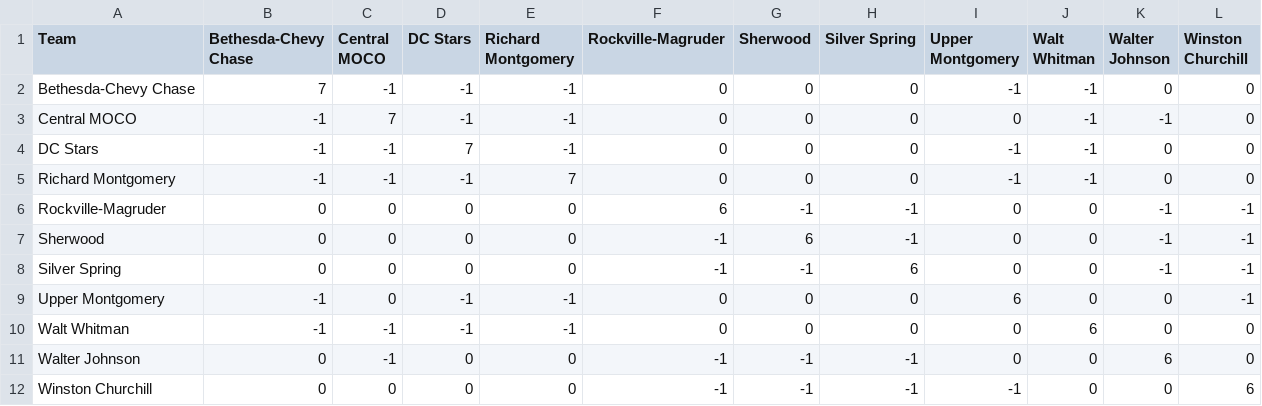
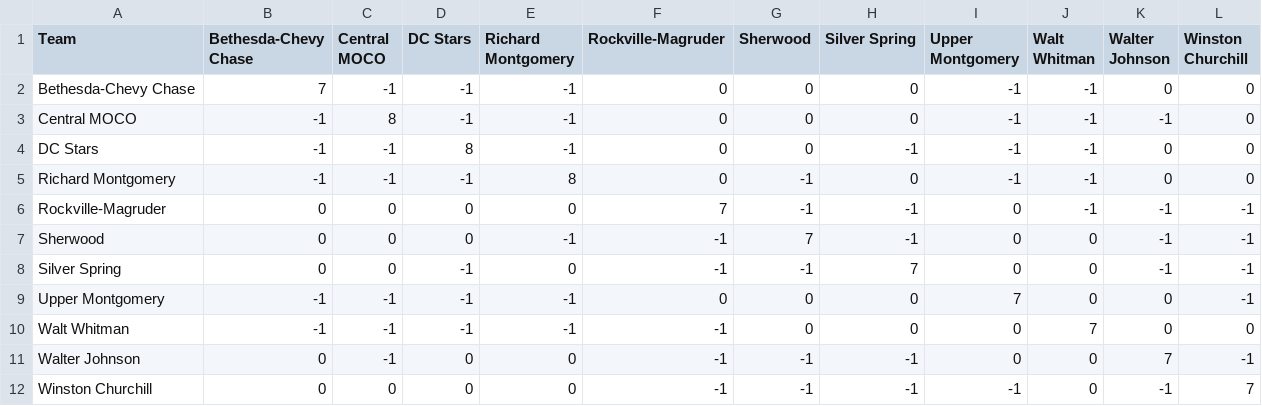
Before and after one commit to MHC-Ranking/mhc-rankings, a TSV file: mhc-results/varsity2026-27/rankings/colley_matrix_output.tsv, drawn as a sheet.

```diff
--- a/mhc-results/varsity2026-27/rankings/colley_matrix_output.tsv
+++ b/mhc-results/varsity2026-27/rankings/colley_matrix_output.tsv
@@ -2,11 +2,11 @@ Team	Bethesda-Chevy Chase	Central MOCO	DC Stars	Richard Montgomery	Rockville-Mag
 Bethesda-Chevy Chase	7	-1	-1	-1	0	0	0	-1	-1	0	0
-Central MOCO	-1	7	-1	-1	0	0	0	0	-1	-1	0
-DC Stars	-1	-1	7	-1	0	0	0	-1	-1	0	0
-Richard Montgomery	-1	-1	-1	7	0	0	0	-1	-1	0	0
-Rockville-Magruder	0	0	0	0	6	-1	-1	0	0	-1	-1
-Sherwood	0	0	0	0	-1	6	-1	0	0	-1	-1
-Silver Spring	0	0	0	0	-1	-1	6	0	0	-1	-1
-Upper Montgomery	-1	0	-1	-1	0	0	0	6	0	0	-1
-Walt Whitman	-1	-1	-1	-1	0	0	0	0	6	0	0
-Walter Johnson	0	-1	0	0	-1	-1	-1	0	0	6	0
-Winston Churchill	0	0	0	0	-1	-1	-1	-1	0	0	6
+Central MOCO	-1	8	-1	-1	0	0	0	-1	-1	-1	0
+DC Stars	-1	-1	8	-1	0	0	-1	-1	-1	0	0
+Richard Montgomery	-1	-1	-1	8	0	-1	0	-1	-1	0	0
+Rockville-Magruder	0	0	0	0	7	-1	-1	0	-1	-1	-1
+Sherwood	0	0	0	-1	-1	7	-1	0	0	-1	-1
+Silver Spring	0	0	-1	0	-1	-1	7	0	0	-1	-1
+Upper Montgomery	-1	-1	-1	-1	0	0	0	7	0	0	-1
+Walt Whitman	-1	-1	-1	-1	-1	0	0	0	7	0	0
+Walter Johnson	0	-1	0	0	-1	-1	-1	0	0	7	-1
+Winston Churchill	0	0	0	0	-1	-1	-1	-1	0	-1	7
```
Also changed, not shown: mhc-results/varsity2026-27/rankings/rankings_output.tsv, mhc-results/varsity2026-27/rankings/weekly_ratings_output.tsv, 7 other files.
